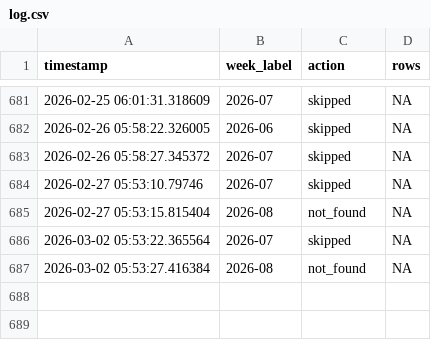
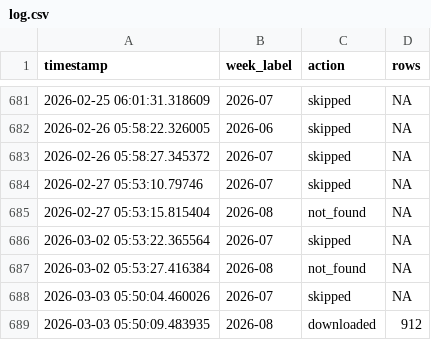
Before and after one commit to ryomakom/infectious_diseases_trend, a CSV file: logs/log.csv, drawn as a sheet; only a part is shown, gaps mark what is left out.

```diff
--- a/logs/log.csv
+++ b/logs/log.csv
@@ -687 +687,3 @@ timestamp,week_label,action,rows
 2026-03-02 05:53:27.416384,2026-08,not_found,NA
+2026-03-03 05:50:04.460026,2026-07,skipped,NA
+2026-03-03 05:50:09.483935,2026-08,downloaded,912
```
Also changed, not shown: docs/results/data-全国.csv, docs/results/data-東京都.csv, 1 other file.
